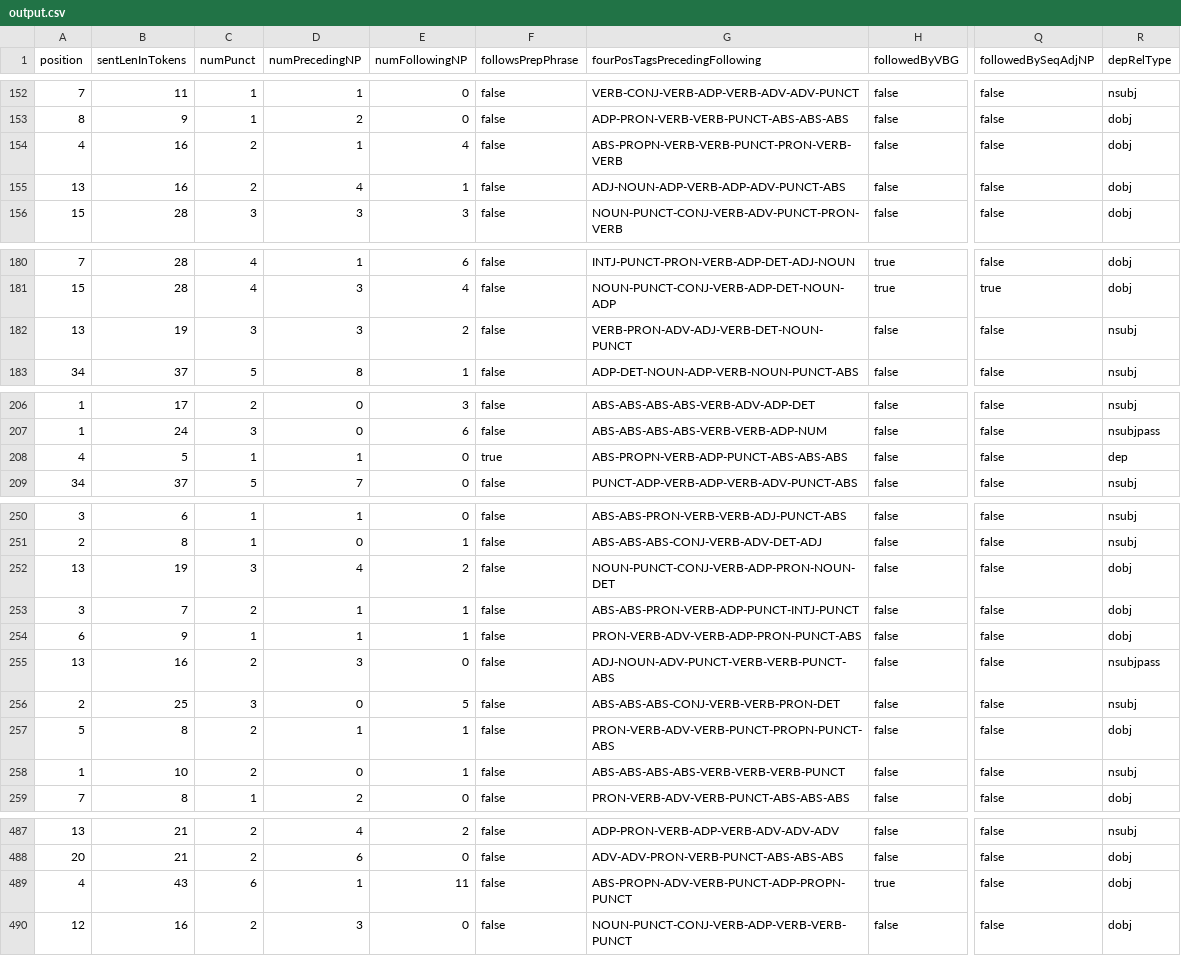
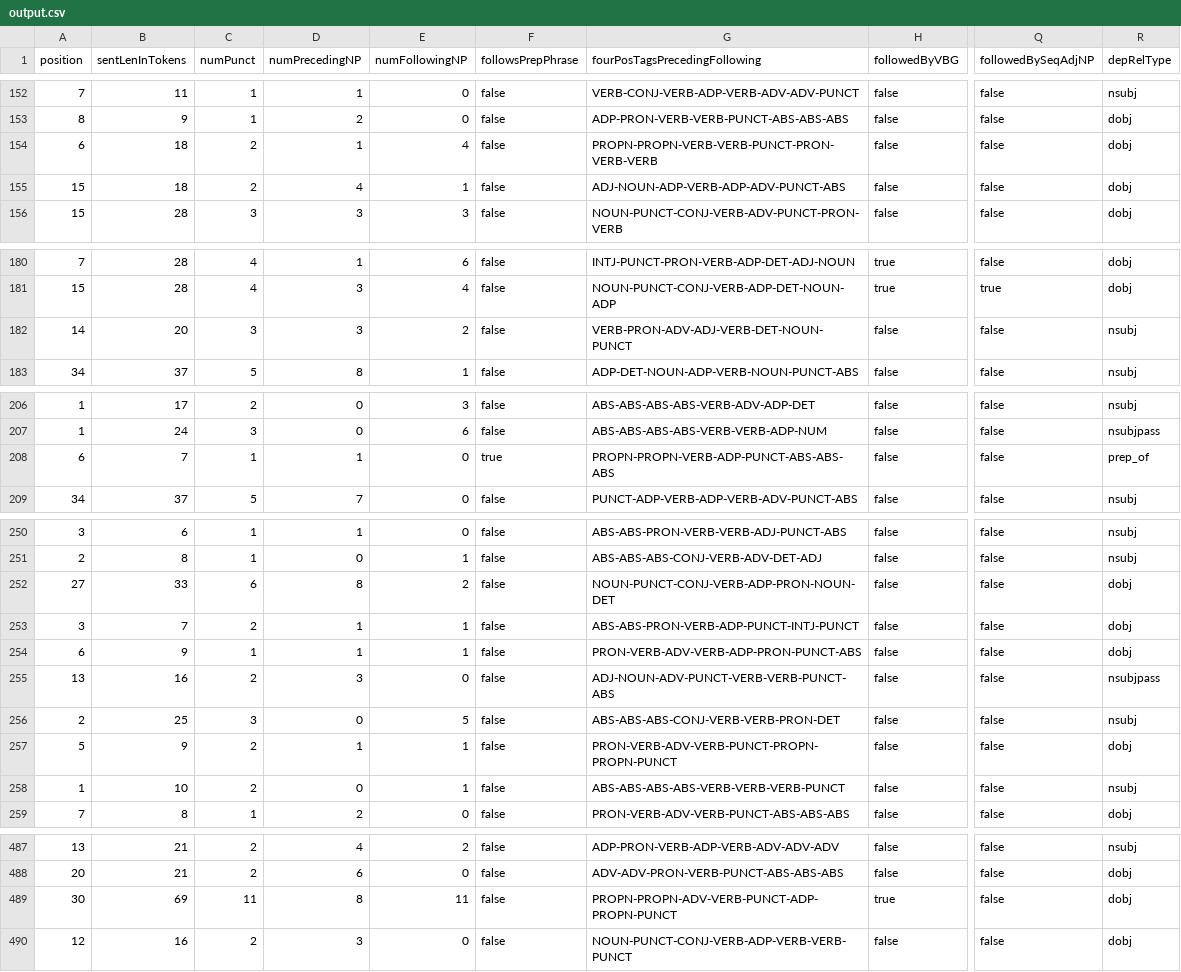
Before and after one commit to micophilip/feature-extractor, a CSV file: src/main/resources/io/output.csv, drawn as a sheet; only a part is shown, gaps mark what is left out; the diff covers the shown part only; the diff names each change by its address in the sheet, - before the commit and + after, or states it on an @@ line.

```diff
--- a/src/main/resources/io/output.csv
+++ b/src/main/resources/io/output.csv
-A154 (position): 4
+A154 (position): 6
-B154:B155 (sentLenInTokens): 16
+B154:B155 (sentLenInTokens): 18
-G154 (fourPosTagsPrecedingFollowing): ABS-PROPN-VERB-VERB-PUNCT-PRON-VERB-VERB
+G154 (fourPosTagsPrecedingFollowing): PROPN-PROPN-VERB-VERB-PUNCT-PRON-VERB-VERB
-A155 (position): 13
+A155 (position): 15
-A182 (position): 13
+A182 (position): 14
-B182 (sentLenInTokens): 19
+B182 (sentLenInTokens): 20
-A208 (position): 4
+A208 (position): 6
-B208 (sentLenInTokens): 5
+B208 (sentLenInTokens): 7
-G208 (fourPosTagsPrecedingFollowing): ABS-PROPN-VERB-ADP-PUNCT-ABS-ABS-ABS
+G208 (fourPosTagsPrecedingFollowing): PROPN-PROPN-VERB-ADP-PUNCT-ABS-ABS-ABS
-R208 (depRelType): dep
+R208 (depRelType): prep_of
-A252 (position): 13
+A252 (position): 27
-B252 (sentLenInTokens): 19
+B252 (sentLenInTokens): 33
-C252 (numPunct): 3
+C252 (numPunct): 6
-D252 (numPrecedingNP): 4
+D252 (numPrecedingNP): 8
-B257 (sentLenInTokens): 8
+B257 (sentLenInTokens): 9
-G257 (fourPosTagsPrecedingFollowing): PRON-VERB-ADV-VERB-PUNCT-PROPN-PUNCT-ABS
+G257 (fourPosTagsPrecedingFollowing): PRON-VERB-ADV-VERB-PUNCT-PROPN-PROPN-PUNCT
-A489 (position): 4
+A489 (position): 30
-B489 (sentLenInTokens): 43
+B489 (sentLenInTokens): 69
-C489 (numPunct): 6
+C489 (numPunct): 11
-D489 (numPrecedingNP): 1
+D489 (numPrecedingNP): 8
-G489 (fourPosTagsPrecedingFollowing): ABS-PROPN-ADV-VERB-PUNCT-ADP-PROPN-PUNCT
+G489 (fourPosTagsPrecedingFollowing): PROPN-PROPN-ADV-VERB-PUNCT-ADP-PROPN-PUNCT
```
Also changed, not shown: 46 edited cells elsewhere in this file, 1 other file.
